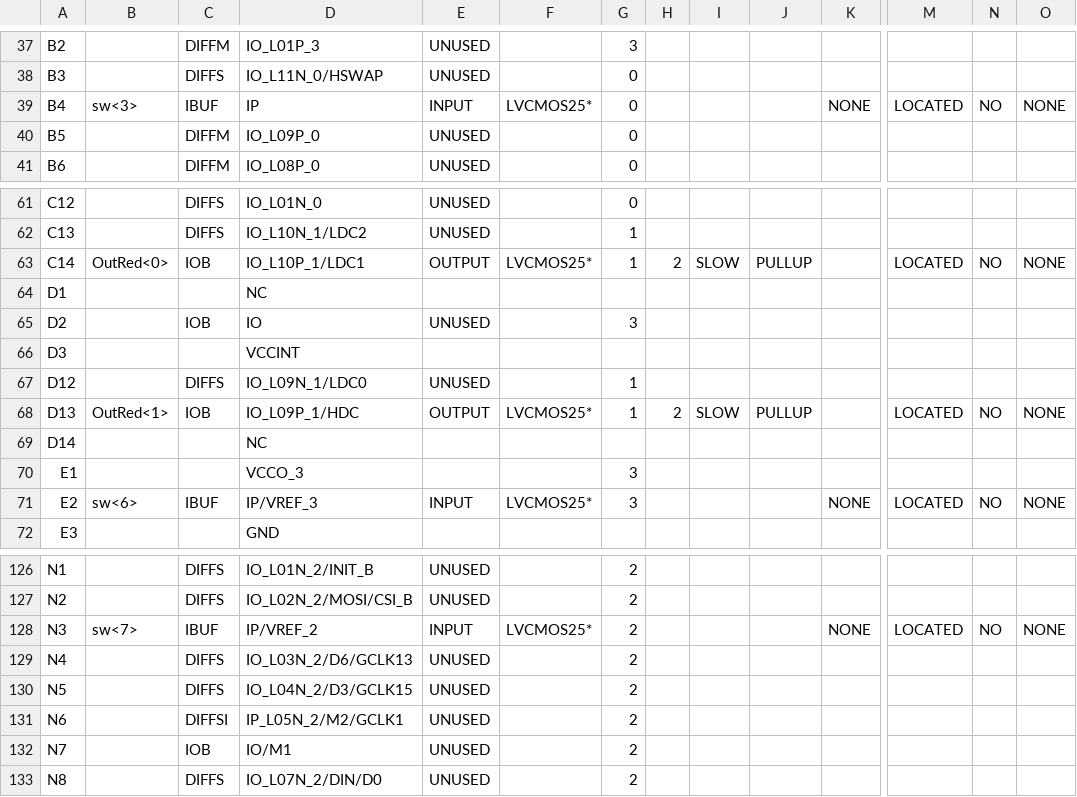
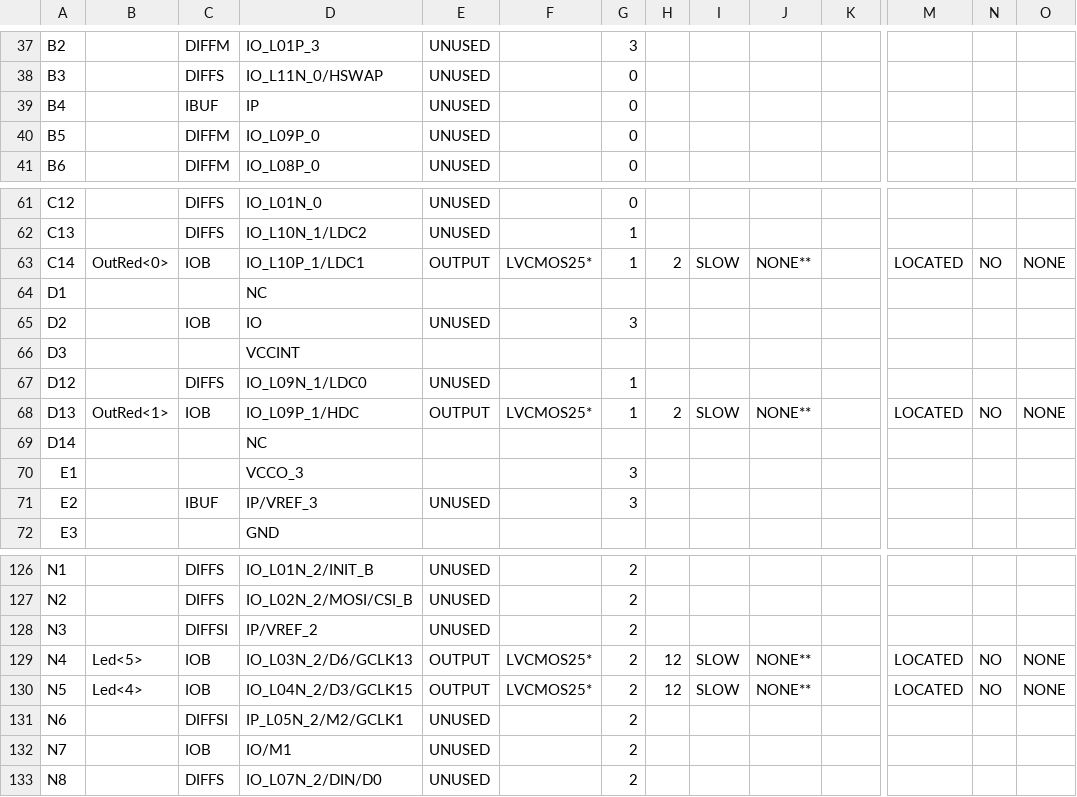
Before and after one commit to mlokcewicz/spartan-3-vga-controller, a CSV file: top_module_pad.csv, drawn as a sheet; only a part is shown, gaps mark what is left out; the diff covers the shown part only; the diff names each change by its address in the sheet, - before the commit and + after, or states it on an @@ line.

```diff
--- a/top_module_pad.csv
+++ b/top_module_pad.csv
-B39: sw<3>
+B39: (empty)
-E39: INPUT
+E39: UNUSED
-F39: LVCMOS25*
+F39: (empty)
-K39: NONE
+K39: (empty)
-M39: LOCATED
+M39: (empty)
-N39: NO
+N39: (empty)
-O39: NONE
+O39: (empty)
-J63: PULLUP
+J63: NONE**
-J68: PULLUP
+J68: NONE**
-B71: sw<6>
+B71: (empty)
-E71: INPUT
+E71: UNUSED
-F71: LVCMOS25*
+F71: (empty)
-K71: NONE
+K71: (empty)
-M71: LOCATED
+M71: (empty)
-N71: NO
+N71: (empty)
-O71: NONE
+O71: (empty)
-B128: sw<7>
+B128: (empty)
-C128: IBUF
+C128: DIFFSI
-E128: INPUT
+E128: UNUSED
-F128: LVCMOS25*
+F128: (empty)
-K128: NONE
+K128: (empty)
-M128: LOCATED
+M128: (empty)
-N128: NO
+N128: (empty)
-O128: NONE
+O128: (empty)
-B129: (empty)
+B129: Led<5>
-C129:C130: DIFFS
+C129:C130: IOB
-E129:E130: UNUSED
+E129:E130: OUTPUT
-F129:F130: (empty)
+F129:F130: LVCMOS25*
-H129:H130: (empty)
+H129:H130: 12
-I129:I130: (empty)
+I129:I130: SLOW
-J129:J130: (empty)
+J129:J130: NONE**
-M129:M130: (empty)
+M129:M130: LOCATED
-N129:N130: (empty)
+N129:N130: NO
-O129:O130: (empty)
+O129:O130: NONE
-B130: (empty)
+B130: Led<4>
```
Also changed, not shown: 84 edited cells elsewhere in this file, 55 other files.
